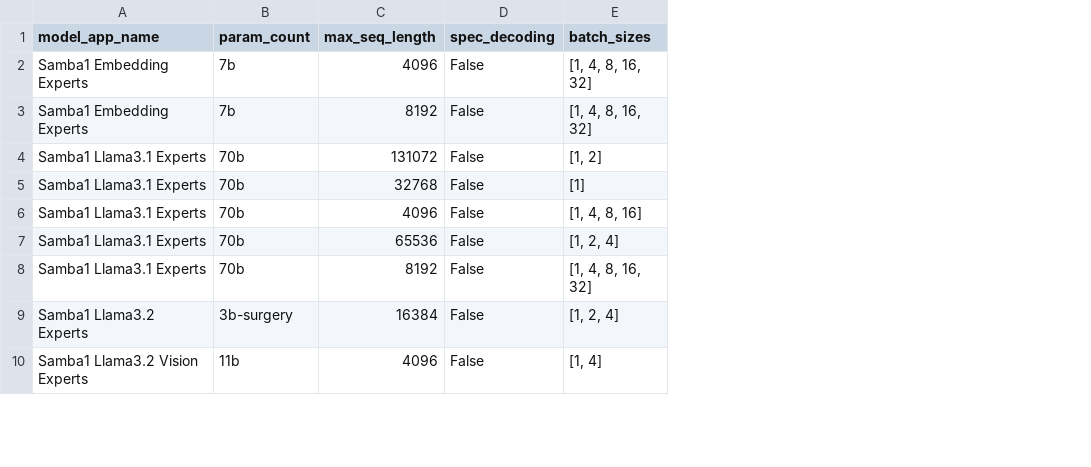
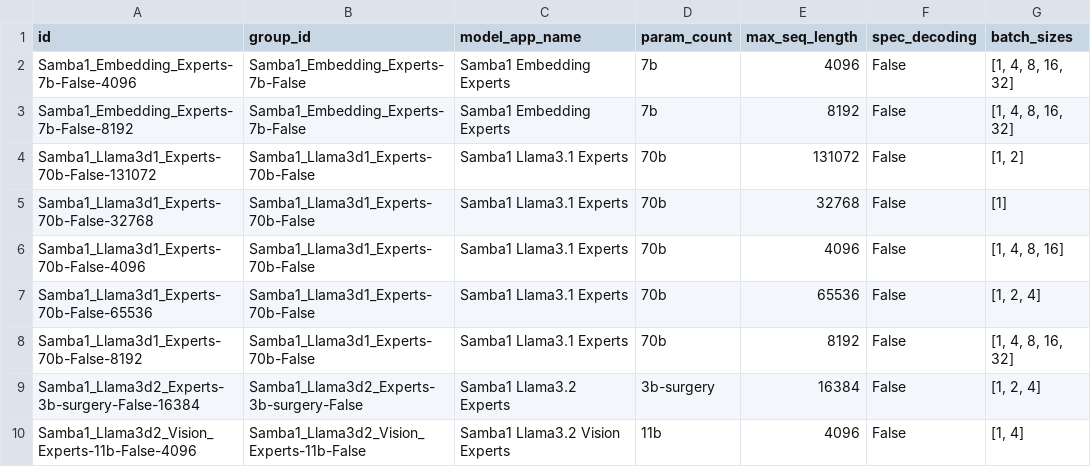
Before and after one commit to sharadv-sambanova/studio-model-deployment-automation, a CSV file: inventory/output/studio_only_inventory.csv, drawn as a sheet; only a part is shown; the diff names each change by its address in the sheet, - before the commit and + after, or states it on an @@ line.

```diff
--- a/inventory/output/studio_only_inventory.csv
+++ b/inventory/output/studio_only_inventory.csv
+column A (id), rows 2-10: Samba1_Embedding_Experts-7b-False-4096 | Samba1_Embedding_Experts-7b-False-8192 | Samba1_Llama3d1_Experts-70b-False-131072 | Samba1_Llama3d1_Experts-70b-False-32768 | Samba1_Llama3d1_Experts-70b-False-4096 | Samba1_Llama3d1_Experts-70b-False-65536 | Samba1_Llama3d1_Experts-70b-False-8192 | Samba1_Llama3d2_Experts-3b-surgery-False-16384 | Samba1_Llama3d2_Vision_Experts-11b-False-4096
+column B (group_id), rows 2-10: Samba1_Embedding_Experts-7b-False | Samba1_Embedding_Experts-7b-False | Samba1_Llama3d1_Experts-70b-False | Samba1_Llama3d1_Experts-70b-False | Samba1_Llama3d1_Experts-70b-False | Samba1_Llama3d1_Experts-70b-False | Samba1_Llama3d1_Experts-70b-False | Samba1_Llama3d2_Experts-3b-surgery-False | Samba1_Llama3d2_Vision_Experts-11b-False
```
Also changed, not shown: inventory/output/cloud_only_inventory.csv, inventory/output/common_inventory.csv, 3 other files.
